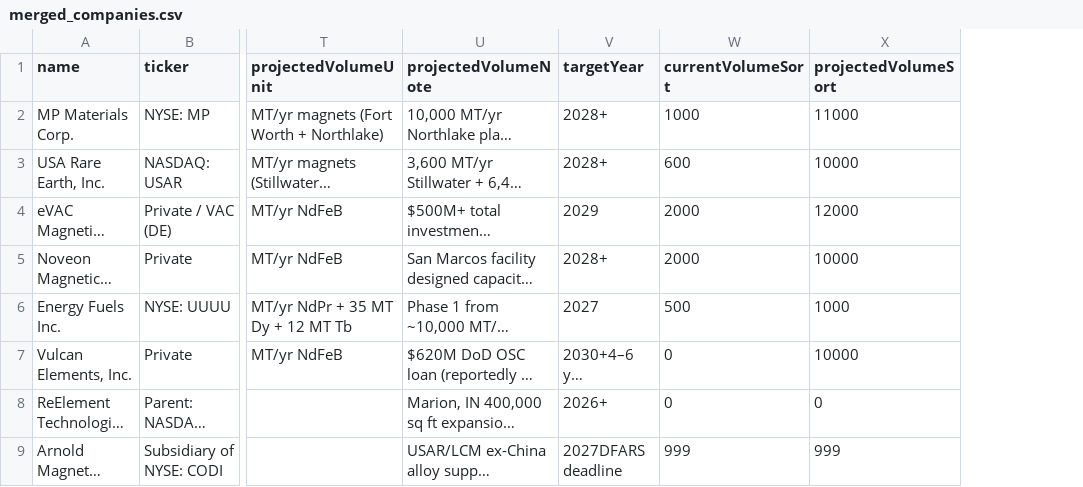
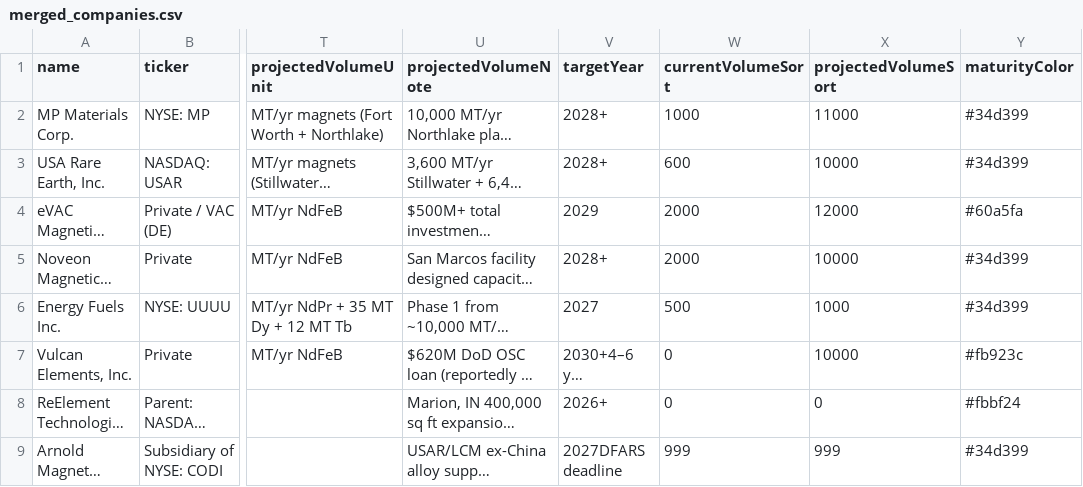
Before and after one commit to azpeters/qt-us-magnet-dashboard, a CSV file: wix-native-rebuild/merged_companies.csv, drawn as a sheet; only a part is shown, gaps mark what is left out; long unchanged cells end in …; the diff names each change by its address in the sheet, - before the commit and + after, or states it on an @@ line.

Commit message:
Add no-code Color-field path for maturity badge
- merged_companies.csv/json: new maturityColor column, one hex per
  company (paused > announced > most-advanced-of commercial/
  commissioning/pilot/development)
- BUILD-GUIDE.md: maturity badge now binds text + Color field directly
  in the Editor, no Velo code. Segment badges still need the toggle
  code since Wix has no no-code conditional visibility (confirmed open
  feature request) - documented why the two cases differ.

```diff
--- a/wix-native-rebuild/merged_companies.csv
+++ b/wix-native-rebuild/merged_companies.csv
+column Y (maturityColor), rows 2-9: #34d399 | #34d399 | #60a5fa | #34d399 | #34d399 | #fb923c | #fbbf24 | #34d399
```
Also changed, not shown: 2 other files.
